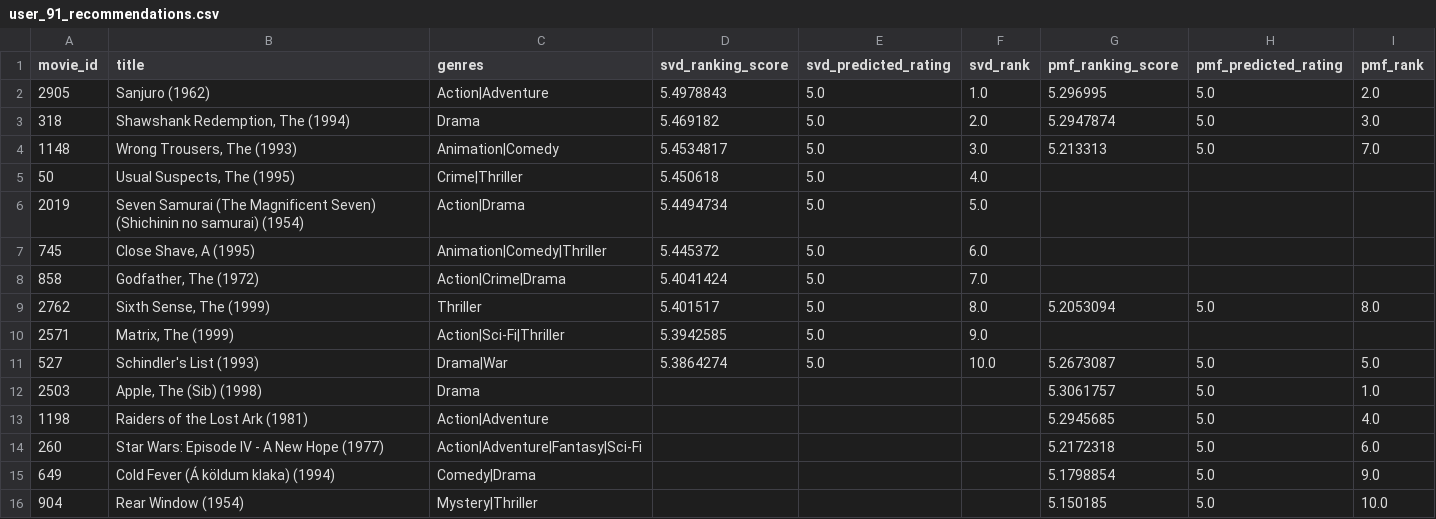
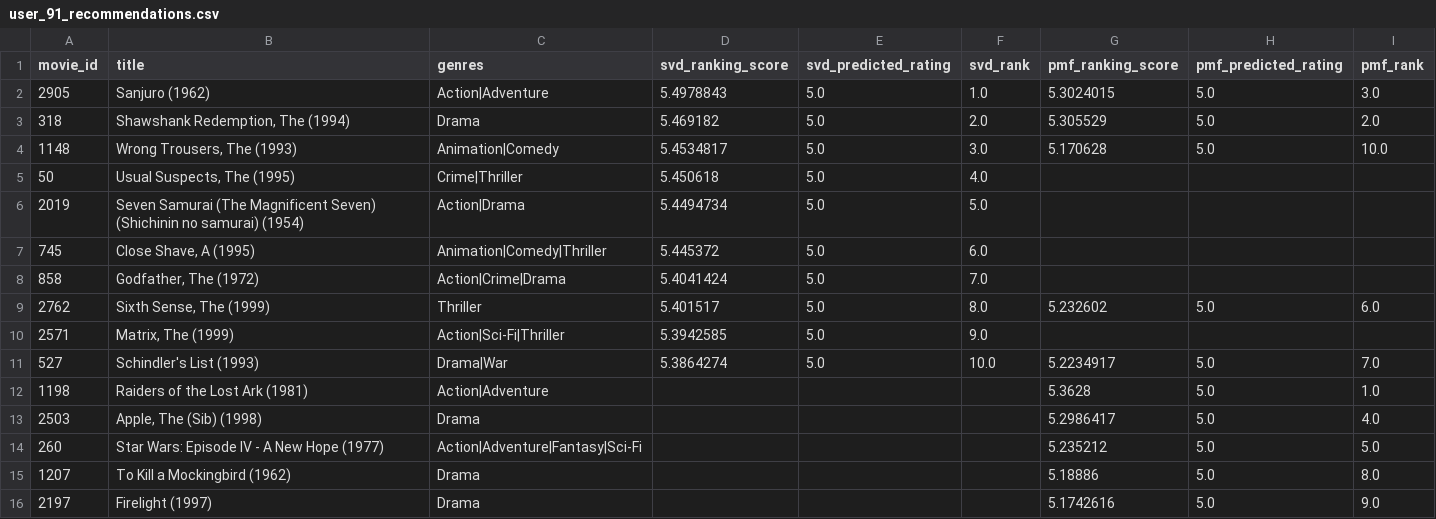
Before and after one commit to legion2440/matrix-factorization, a CSV file: reports/user_91_recommendations.csv, drawn as a sheet.

```diff
--- a/reports/user_91_recommendations.csv
+++ b/reports/user_91_recommendations.csv
@@ -1,5 +1,5 @@
 movie_id,title,genres,svd_ranking_score,svd_predicted_rating,svd_rank,pmf_ranking_score,pmf_predicted_rating,pmf_rank
-2905,Sanjuro (1962),Action|Adventure,5.4978843,5.0,1.0,5.296995,5.0,2.0
-318,"Shawshank Redemption, The (1994)",Drama,5.469182,5.0,2.0,5.2947874,5.0,3.0
-1148,"Wrong Trousers, The (1993)",Animation|Comedy,5.4534817,5.0,3.0,5.213313,5.0,7.0
+2905,Sanjuro (1962),Action|Adventure,5.4978843,5.0,1.0,5.3024015,5.0,3.0
+318,"Shawshank Redemption, The (1994)",Drama,5.469182,5.0,2.0,5.305529,5.0,2.0
+1148,"Wrong Trousers, The (1993)",Animation|Comedy,5.4534817,5.0,3.0,5.170628,5.0,10.0
 50,"Usual Suspects, The (1995)",Crime|Thriller,5.450618,5.0,4.0,,,
@@ -8,9 +8,9 @@ movie_id,title,genres,svd_ranking_score,svd_predicted_rating,svd_rank,pmf_rankin
 858,"Godfather, The (1972)",Action|Crime|Drama,5.4041424,5.0,7.0,,,
-2762,"Sixth Sense, The (1999)",Thriller,5.401517,5.0,8.0,5.2053094,5.0,8.0
+2762,"Sixth Sense, The (1999)",Thriller,5.401517,5.0,8.0,5.232602,5.0,6.0
 2571,"Matrix, The (1999)",Action|Sci-Fi|Thriller,5.3942585,5.0,9.0,,,
-527,Schindler's List (1993),Drama|War,5.3864274,5.0,10.0,5.2673087,5.0,5.0
-2503,"Apple, The (Sib) (1998)",Drama,,,,5.3061757,5.0,1.0
-1198,Raiders of the Lost Ark (1981),Action|Adventure,,,,5.2945685,5.0,4.0
-260,Star Wars: Episode IV - A New Hope (1977),Action|Adventure|Fantasy|Sci-Fi,,,,5.2172318,5.0,6.0
-649,Cold Fever (Á köldum klaka) (1994),Comedy|Drama,,,,5.1798854,5.0,9.0
-904,Rear Window (1954),Mystery|Thriller,,,,5.150185,5.0,10.0
+527,Schindler's List (1993),Drama|War,5.3864274,5.0,10.0,5.2234917,5.0,7.0
+1198,Raiders of the Lost Ark (1981),Action|Adventure,,,,5.3628,5.0,1.0
+2503,"Apple, The (Sib) (1998)",Drama,,,,5.2986417,5.0,4.0
+260,Star Wars: Episode IV - A New Hope (1977),Action|Adventure|Fantasy|Sci-Fi,,,,5.235212,5.0,5.0
+1207,To Kill a Mockingbird (1962),Drama,,,,5.18886,5.0,8.0
+2197,Firelight (1997),Drama,,,,5.1742616,5.0,9.0
```
Also changed, not shown: reports/user_1186_recommendations.csv, reports/user_40_recommendations.csv, 18 other files.
